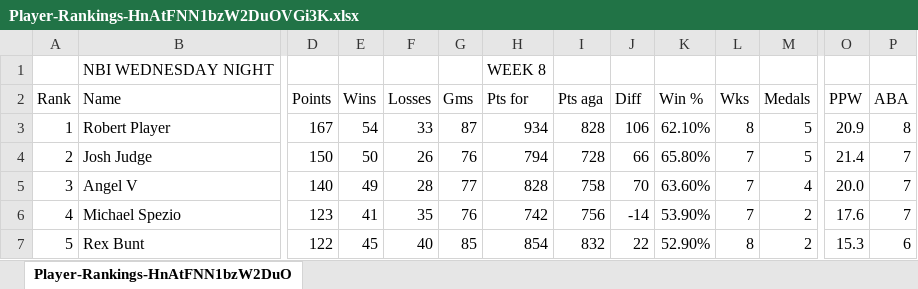
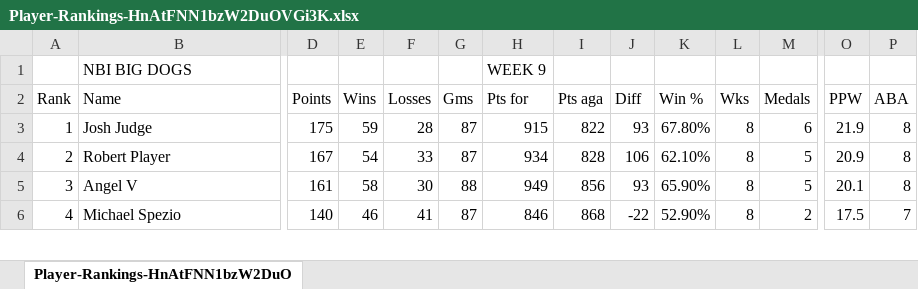
Before and after one commit to jaycolapinto-cyber/mip-stat-room, an Excel workbook: importer/live/standings/Player-Rankings-HnAtFNN1bzW2DuOVGi3K.xlsx, sheet Player-Rankings-HnAtFNN1bzW2DuO, drawn as a sheet; only a part is shown, gaps mark what is left out; values as stored, in another font and other column widths than the file's, no cell formats; removed rows and columns are numbered as before the commit, all else as after; rows hold the shown columns only; the diff covers the shown part only; the diff names each change by its address in the sheet, - before the commit and + after, or states it on an @@ line.

```diff
--- a/importer/live/standings/Player-Rankings-HnAtFNN1bzW2DuOVGi3K.xlsx (sheet Player-Rankings-HnAtFNN1bzW2DuO)
+++ b/importer/live/standings/Player-Rankings-HnAtFNN1bzW2DuOVGi3K.xlsx (sheet Player-Rankings-HnAtFNN1bzW2DuO)
-B1 (Name): NBI WEDNESDAY NIGHT
+B1 (Name): NBI BIG DOGS
-H1 (Pts for): WEEK 8
+H1 (Pts for): WEEK 9
+row 3: 1 | Josh Judge | 175 | 59 | 28 | 87 | 915 | 822 | 93 | 67.80% | 8 | 6 | 21.9 | 8
-A4 (Rank): 1
+A4 (Rank): 2
-row 4: 2 | Josh Judge | 150 | 50 | 26 | 76 | 794 | 728 | 66 | 65.80% | 7 | 5 | 21.4 | 7
-D5 (Points): 140
+D5 (Points): 161
-E5 (Wins): 49
+E5 (Wins): 58
-F5 (Losses): 28
+F5 (Losses): 30
-G5 (Gms): 77
+G5 (Gms): 88
-H5 (Pts for): 828
+H5 (Pts for): 949
-I5 (Pts aga): 758
+I5 (Pts aga): 856
-J5 (Diff): 70
+J5 (Diff): 93
-K5 (Win %): 63.60%
+K5 (Win %): 65.90%
-L5:L6 (Wks): 7
+L5:L6 (Wks): 8
-M5 (Medals): 4
+M5 (Medals): 5
-O5 (PPW): 20.0
+O5 (PPW): 20.1
-P5 (ABA): 7
+P5 (ABA): 8
-D6 (Points): 123
+D6 (Points): 140
-E6 (Wins): 41
+E6 (Wins): 46
-F6 (Losses): 35
+F6 (Losses): 41
-G6 (Gms): 76
+G6 (Gms): 87
-H6 (Pts for): 742
+H6 (Pts for): 846
-I6 (Pts aga): 756
+I6 (Pts aga): 868
-J6 (Diff): -14
+J6 (Diff): -22
-K6 (Win %): 53.90%
+K6 (Win %): 52.90%
-O6 (PPW): 17.6
+O6 (PPW): 17.5
-row 7: 5 | Rex Bunt | 122 | 45 | 40 | 85 | 854 | 832 | 22 | 52.90% | 8 | 2 | 15.3 | 6
```
Also changed, not shown: 12 added rows, 10 removed rows and 143 edited cells elsewhere in this sheet, cell formats, formulas that keep their value, importer/live/standings/MIP_Weekly_Standings.xlsx, importer/live/standings/Player-Rankings-k946hMkXbiIfXMms8bKB.xlsx, 3 other files.
